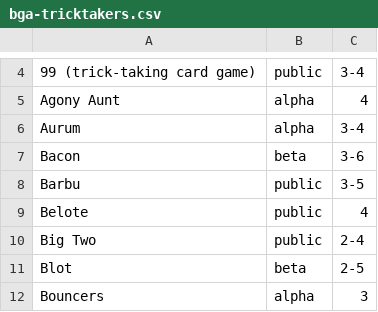
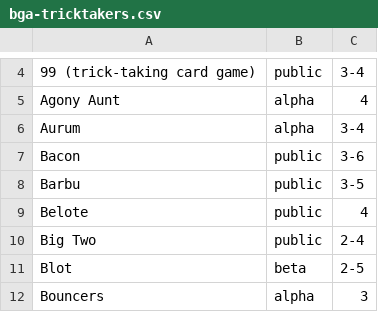
Before and after one commit to veganjay/bga-tricktakers, a CSV file: bga-tricktakers.csv, drawn as a sheet; only a part is shown, gaps mark what is left out.

Commit message:
Bacon public

```diff
--- a/bga-tricktakers.csv
+++ b/bga-tricktakers.csv
@@ -6,3 +6,3 @@ Agony Aunt,alpha,4
 Aurum,alpha,3-4
-Bacon,beta,3-6
+Bacon,public,3-6
 Barbu,public,3-5
```
